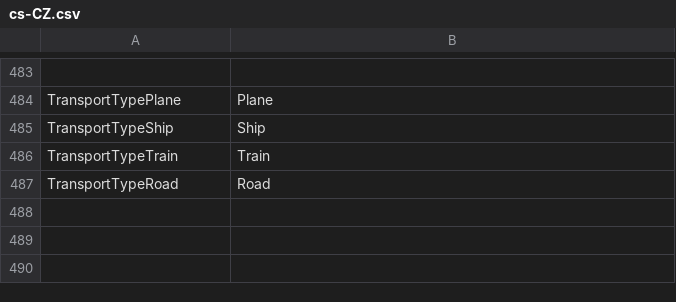
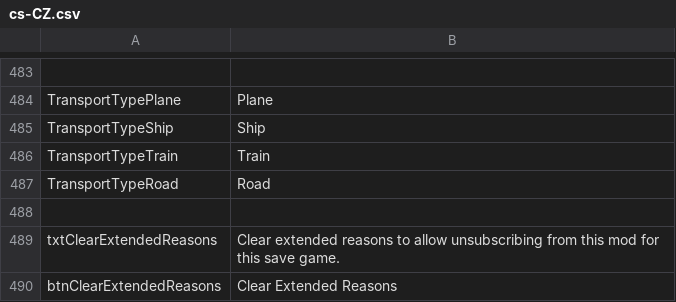
Before and after one commit to Sleepy334/TransferManagerExtended, a CSV file: Code/Locales/cs-CZ.csv, drawn as a sheet; only a part is shown, gaps mark what is left out.

```diff
--- a/Code/Locales/cs-CZ.csv
+++ b/Code/Locales/cs-CZ.csv
@@ -487 +487,4 @@
 "TransportTypeRoad","Road"
+"",""
+"txtClearExtendedReasons","Clear extended reasons to allow unsubscribing from this mod for this save game."
+"btnClearExtendedReasons","Clear Extended Reasons"
```
Also changed, not shown: Code/Locales/de-DE.csv, Code/Locales/el-GR.csv, 20 other files.
